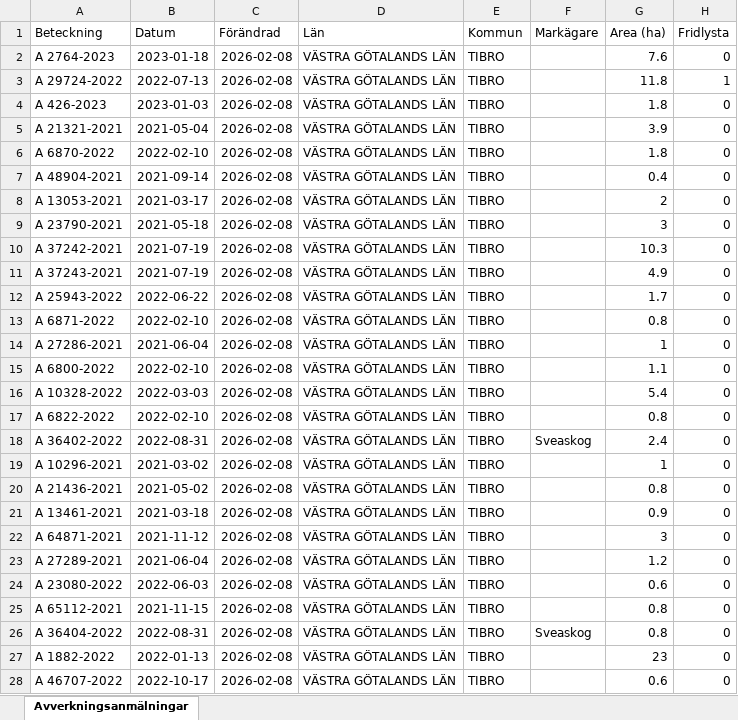
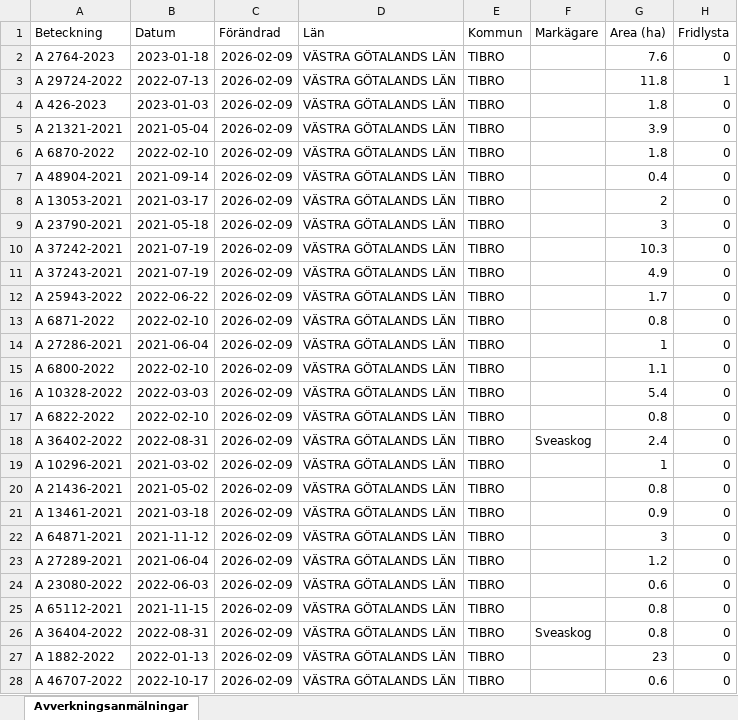
Before and after one commit to klasma/Logging_1472, an Excel workbook: Översikt TIBRO.xlsx, sheet Avverkningsanmälningar, drawn as a sheet; only a part is shown; values as stored, in another font and other column widths than the file's, no borders; the diff covers the shown part only; the diff names each change by its address in the sheet, - before the commit and + after, or states it on an @@ line.

```diff
--- a/Översikt TIBRO.xlsx (sheet Avverkningsanmälningar)
+++ b/Översikt TIBRO.xlsx (sheet Avverkningsanmälningar)
-C2:C28 (Förändrad): 2026-02-08
+C2:C28 (Förändrad): 2026-02-09
```
Also changed, not shown: 133 edited cells elsewhere in this sheet, artfynd/A 2764-2023 artfynd.xlsx, artfynd/A 29724-2022 artfynd.xlsx, 17 other files.
